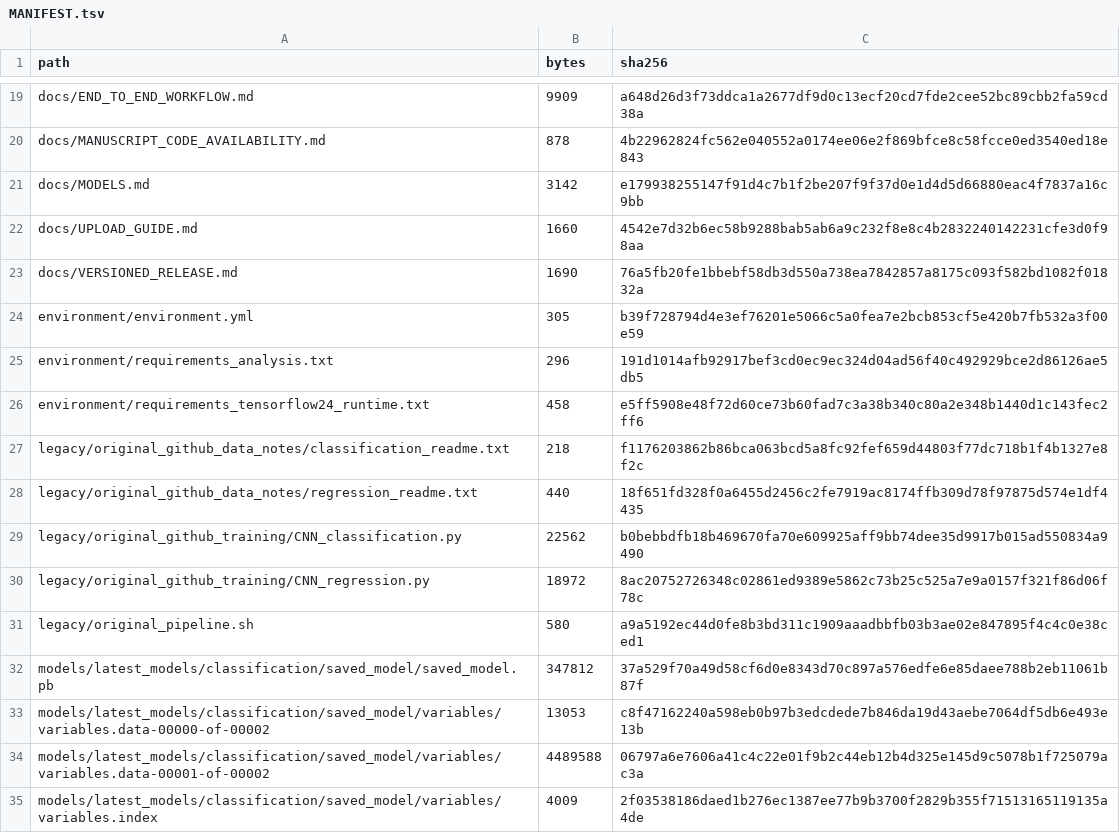
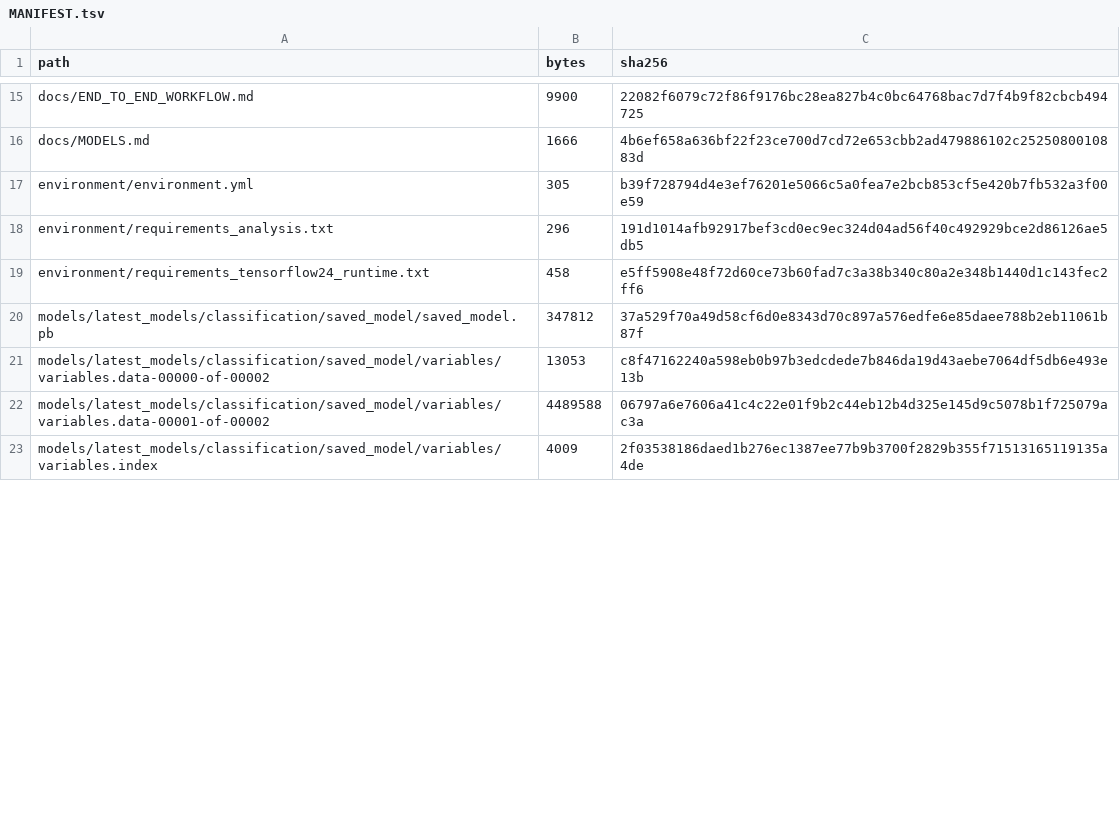
Before and after one commit to joeyyangzou/pTyr_superbinder, a TSV file: MANIFEST.tsv, drawn as a sheet; only a part is shown, gaps mark what is left out; removed rows and columns are numbered as before the commit, all else as after; the diff covers the shown part only; the diff names each change by its address in the sheet, - before the commit and + after, or states it on an @@ line.

```diff
--- a/MANIFEST.tsv
+++ b/MANIFEST.tsv
-B15 (bytes): 9909
+B15 (bytes): 9900
-C15 (sha256): a648d26d3f73ddca1a2677df9d0c13ecf20cd7fde2cee52bc89cbb2fa59cd38a
+C15 (sha256): 22082f6079c72f86f9176bc28ea827b4c0bc64768bac7d7f4b9f82cbcb494725
-row 20: docs/MANUSCRIPT_CODE_AVAILABILITY.md | 878 | 4b22962824fc562e040552a0174ee06e2f869bfce8c58fcce0ed3540ed18e843
-B16 (bytes): 3142
+B16 (bytes): 1666
-C16 (sha256): e179938255147f91d4c7b1f2be207f9f37d0e1d4d5d66880eac4f7837a16c9bb
+C16 (sha256): 4b6ef658a636bf22f23ce700d7cd72e653cbb2ad479886102c2525080010883d
-row 22: docs/UPLOAD_GUIDE.md | 1660 | 4542e7d32b6ec58b9288bab5ab6a9c232f8e8c4b2832240142231cfe3d0f98aa
-row 23: docs/VERSIONED_RELEASE.md | 1690 | 76a5fb20fe1bbebf58db3d550a738ea7842857a8175c093f582bd1082f01832a
-row 27: legacy/original_github_data_notes/classification_readme.txt | 218 | f1176203862b86bca063bcd5a8fc92fef659d44803f77dc718b1f4b1327e8f2c
-row 28: legacy/original_github_data_notes/regression_readme.txt | 440 | 18f651fd328f0a6455d2456c2fe7919ac8174ffb309d78f97875d574e1df4435
-row 29: legacy/original_github_training/CNN_classification.py | 22562 | b0bebbdfb18b469670fa70e609925aff9bb74dee35d9917b015ad550834a9490
-row 30: legacy/original_github_training/CNN_regression.py | 18972 | 8ac20752726348c02861ed9389e5862c73b25c525a7e9a0157f321f86d06f78c
-row 31: legacy/original_pipeline.sh | 580 | a9a5192ec44d0fe8b3bd311c1909aaadbbfb03b3ae02e847895f4c4c0e38ced1
```
Also changed, not shown: 1 added row, 8 removed rows and 38 edited cells elsewhere in this file, 36 other files.
